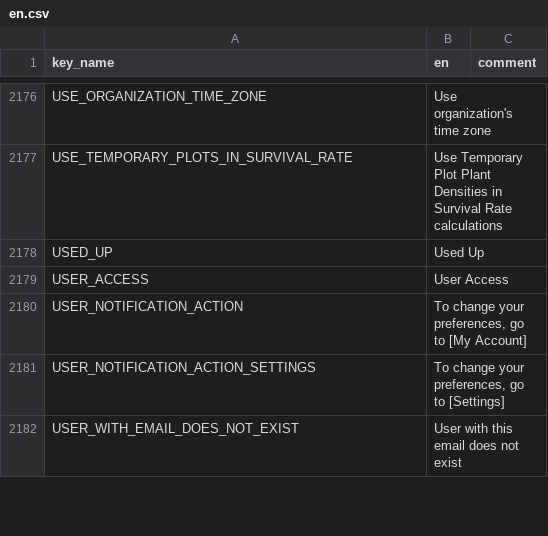
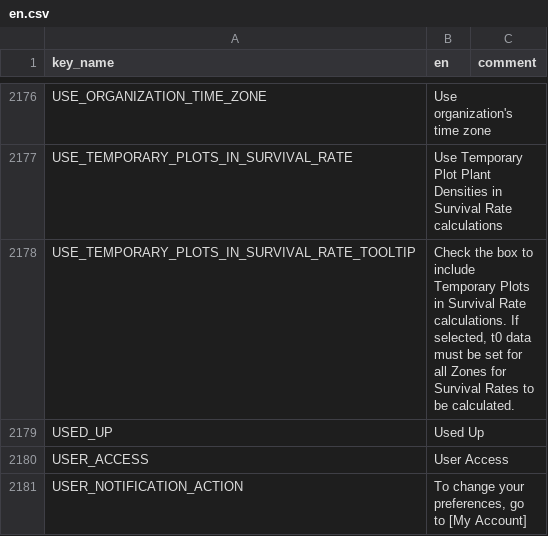
Before and after one commit to terraware/terraware-web, a CSV file: src/strings/csv/en.csv, drawn as a sheet; only a part is shown, gaps mark what is left out; the shorter side is filled out with more unchanged rows.

Commit message:
SW-7551 Temporary Plots View

```diff
--- a/src/strings/csv/en.csv
+++ b/src/strings/csv/en.csv
@@ -2180,2 +2180,3 @@ USE_ORGANIZATION_TIME_ZONE,Use organization's time zone,
 USE_TEMPORARY_PLOTS_IN_SURVIVAL_RATE,Use Temporary Plot Plant Densities in Survival Rate calculations,
+USE_TEMPORARY_PLOTS_IN_SURVIVAL_RATE_TOOLTIP,"Check the box to include Temporary Plots in Survival Rate calculations. If selected, t0 data must be set for all Zones for Survival Rates to be calculated.",
 USED_UP,Used Up,
```
Also changed, not shown: 4 other files.
